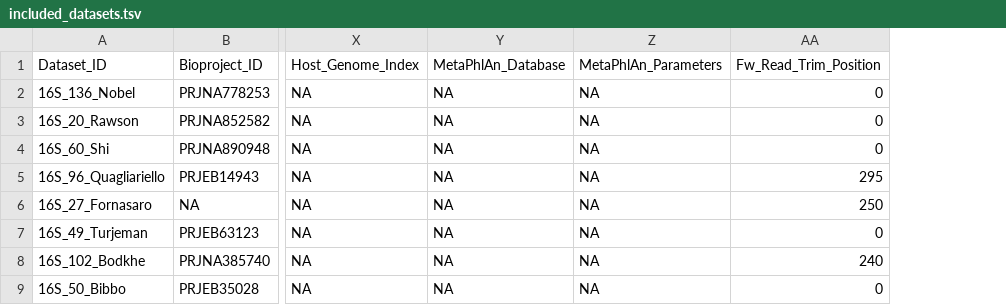
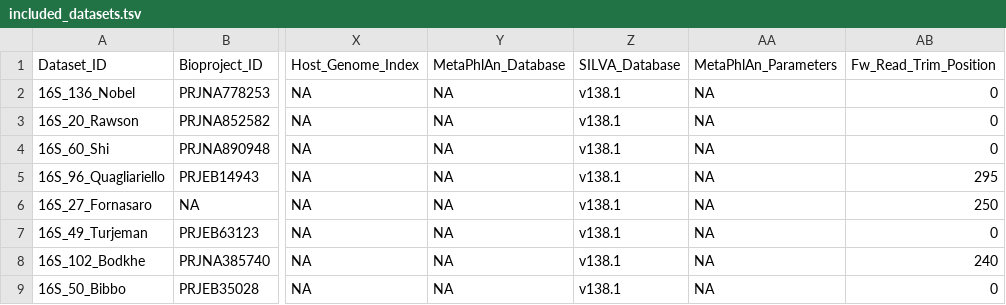
Before and after one commit to CeliacMicrobiomeRepo/celiac-repository, a TSV file: included_datasets.tsv, drawn as a sheet; only a part is shown, gaps mark what is left out; the diff names each change by its address in the sheet, - before the commit and + after, or states it on an @@ line.

Commit message:
Document taxonomy references and published analysis (v1.0.1 patch)

```diff
--- a/included_datasets.tsv
+++ b/included_datasets.tsv
+column Z (SILVA_Database), rows 2-9: all v138.1
```
Also changed, not shown: 2 other files.
